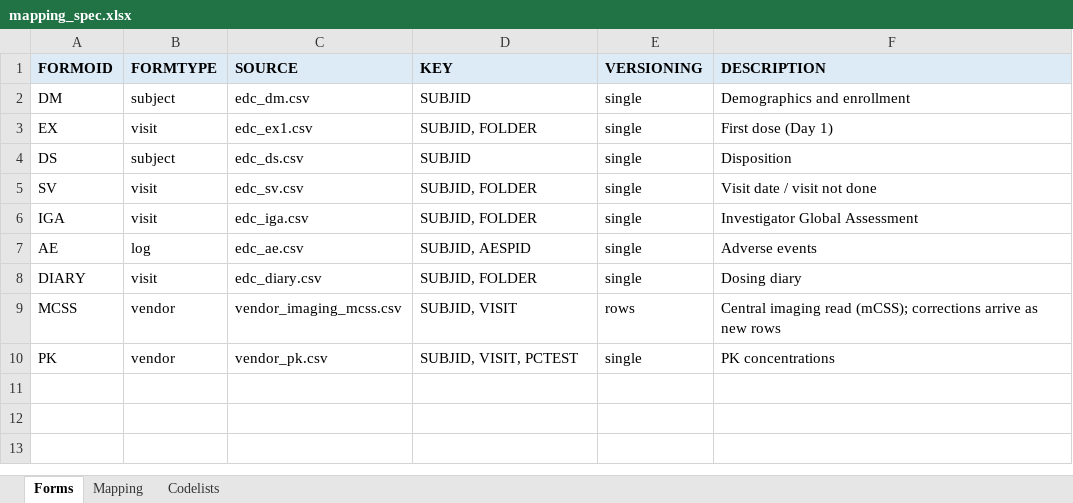
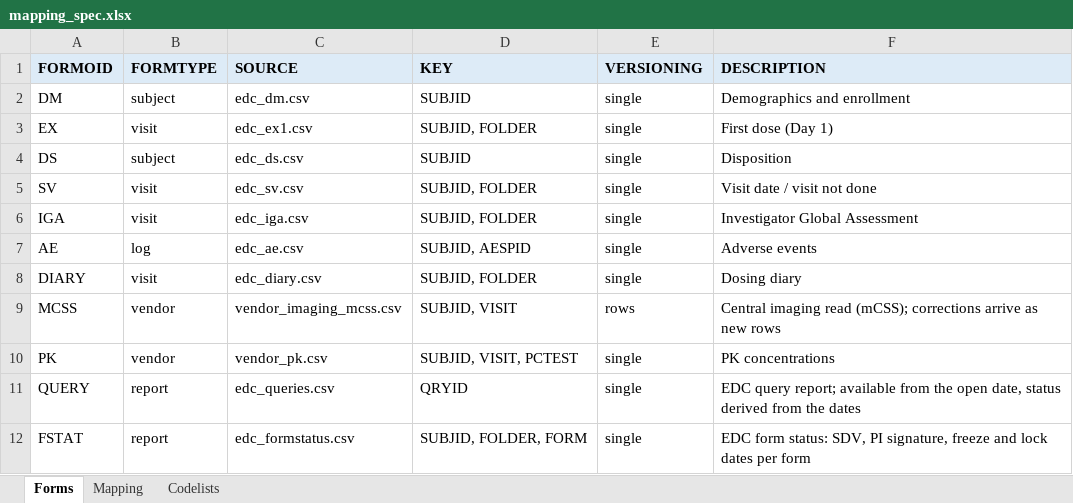
Before and after one commit to AshokGunuganti/realtimeclinreview, an Excel workbook: studies/example/mapping_spec.xlsx, sheet Forms, drawn as a sheet; values as stored, in another font and other column widths than the file's, no borders; the diff names each change by its address in the sheet, - before the commit and + after, or states it on an @@ line.

```diff
--- a/studies/example/mapping_spec.xlsx (sheet Forms)
+++ b/studies/example/mapping_spec.xlsx (sheet Forms)
+row 11: QUERY | report | edc_queries.csv | QRYID | single | EDC query report; available from the open date, status derived from the dates
+row 12: FSTAT | report | edc_formstatus.csv | SUBJID, FOLDER, FORM | single | EDC form status: SDV, PI signature, freeze and lock dates per form
```
Also changed, not shown: sheet Mapping, 34 other files.
